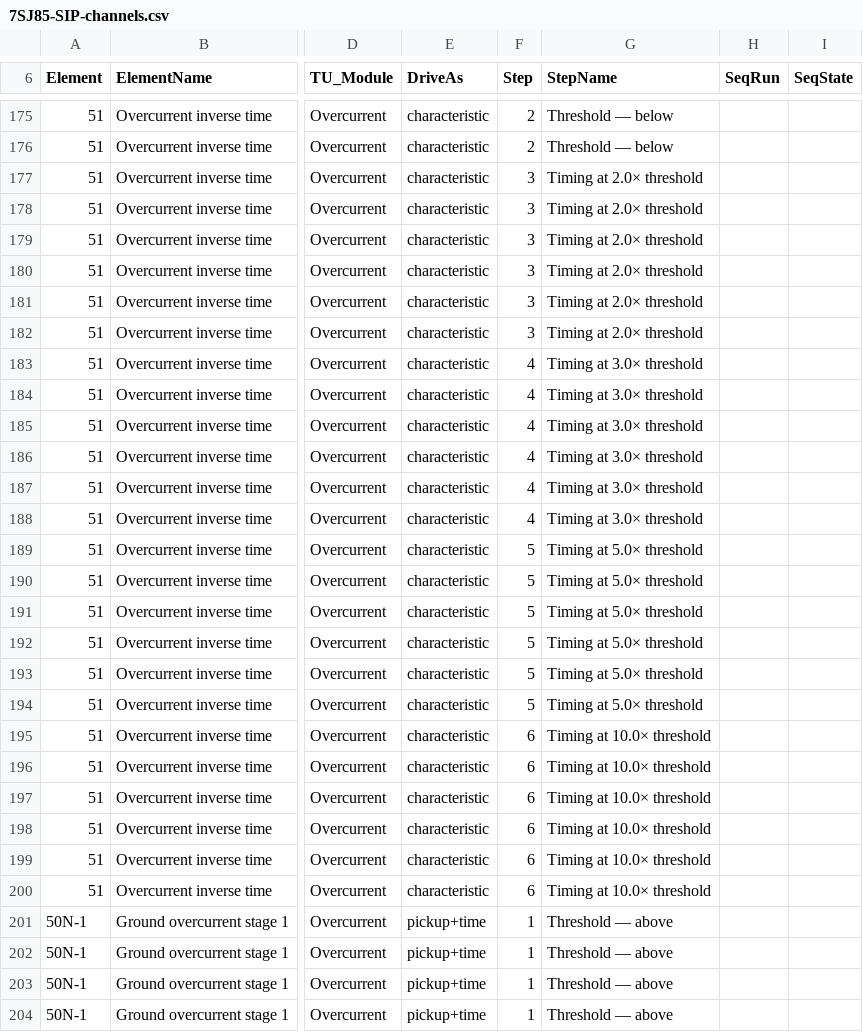
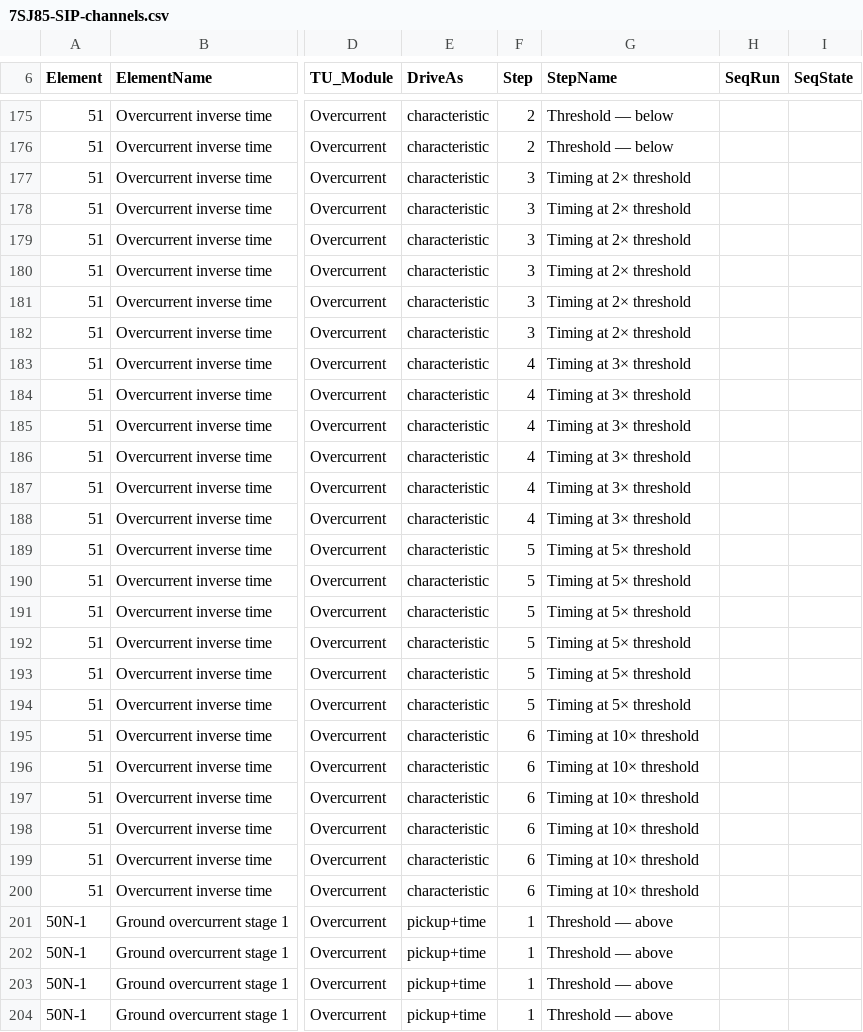
Before and after one commit to ericakiechler-ai/Ericko1, a CSV file: omicron/7SJ85-SIP-channels.csv, drawn as a sheet; only a part is shown, gaps mark what is left out; the diff covers the shown part only; the diff names each change by its address in the sheet, - before the commit and + after, or states it on an @@ line.

```diff
--- a/omicron/7SJ85-SIP-channels.csv
+++ b/omicron/7SJ85-SIP-channels.csv
-G177:G182 (StepName): Timing at 2.0× threshold
+G177:G182 (StepName): Timing at 2× threshold
-G183:G188 (StepName): Timing at 3.0× threshold
+G183:G188 (StepName): Timing at 3× threshold
-G189:G194 (StepName): Timing at 5.0× threshold
+G189:G194 (StepName): Timing at 5× threshold
-G195:G200 (StepName): Timing at 10.0× threshold
+G195:G200 (StepName): Timing at 10× threshold
```
Also changed, not shown: 109 edited cells elsewhere in this file, omicron/7SD82-DIF-channels.csv, omicron/845-VEC-channels.csv, 18 other files.
